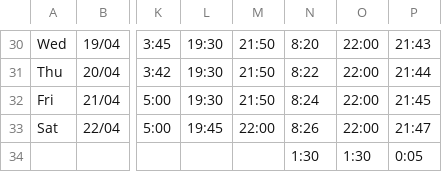
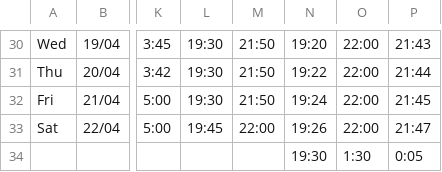
Before and after one commit to Softaims/eden-foundation, a CSV file: public/csv-files/Ramadhan-file.csv, drawn as a sheet; only a part is shown, gaps mark what is left out; the diff covers the shown part only; the diff names each change by its address in the sheet, - before the commit and + after, or states it on an @@ line.

```diff
--- a/public/csv-files/Ramadhan-file.csv
+++ b/public/csv-files/Ramadhan-file.csv
-N30: 8:20
+N30: 19:20
-N31: 8:22
+N31: 19:22
-N32: 8:24
+N32: 19:24
-N33: 8:26
+N33: 19:26
-N34: 1:30
+N34: 19:30
```
Also changed, not shown: 28 edited cells elsewhere in this file, 2 other files.
